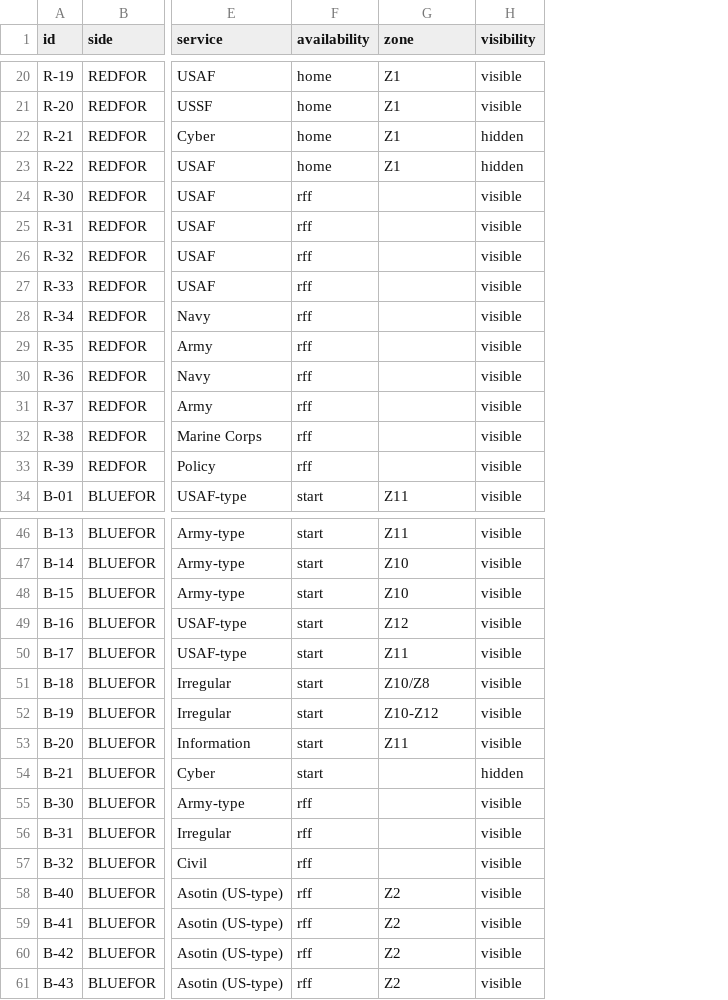
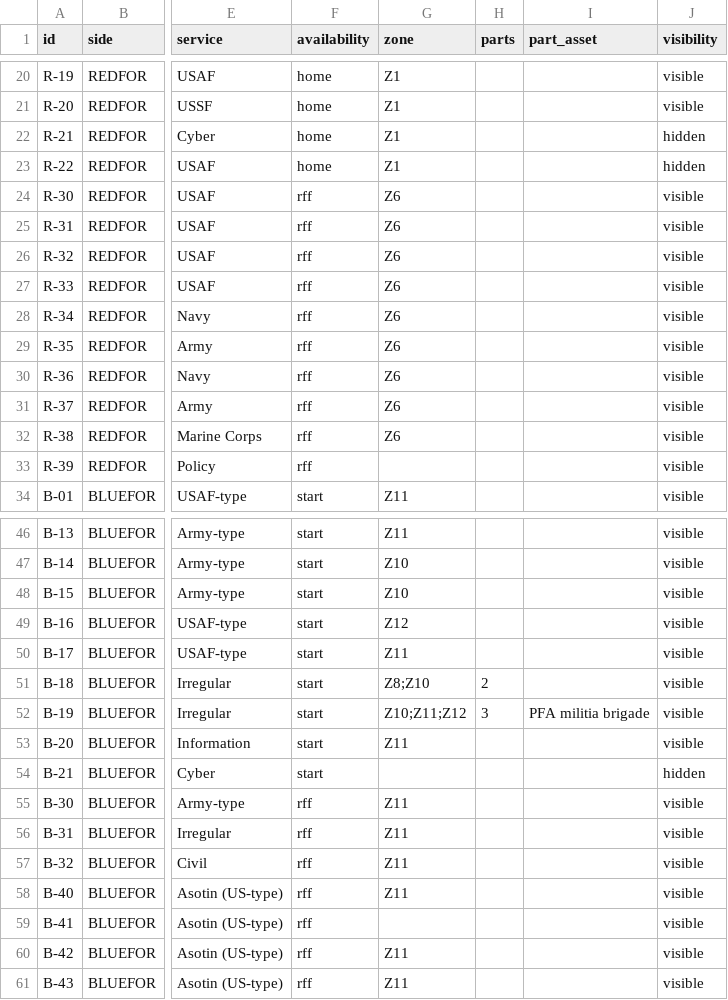
Before and after one commit to Det-520/operation-zugzwang, a CSV file: scenario/data/assets.csv, drawn as a sheet; only a part is shown, gaps mark what is left out; the diff covers the shown part only; the diff names each change by its address in the sheet, - before the commit and + after, or states it on an @@ line.

```diff
--- a/scenario/data/assets.csv
+++ b/scenario/data/assets.csv
+column H (parts), rows 51-52: 2 | 3
+column I (part_asset), row 52: PFA militia brigade
-G24:G32 (zone): (empty)
+G24:G32 (zone): Z6
-G51 (zone): Z10/Z8
+G51 (zone): Z8;Z10
-G52 (zone): Z10-Z12
+G52 (zone): Z10;Z11;Z12
-G55:G57 (zone): (empty)
+G55:G57 (zone): Z11
-G58 (zone): Z2
+G58 (zone): Z11
-G59 (zone): Z2
+G59 (zone): (empty)
-G60:G61 (zone): Z2
+G60:G61 (zone): Z11
```
Also changed, not shown: 2 edited cells elsewhere in this file, 16 other files.
